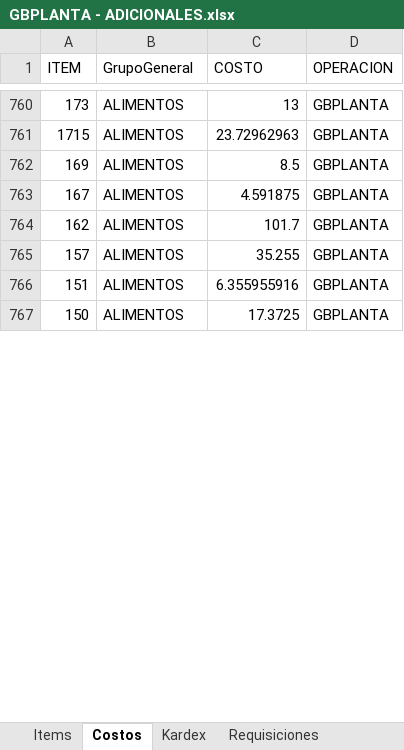
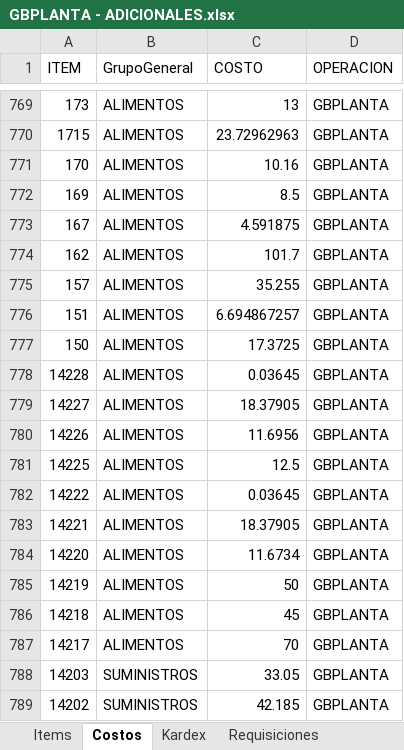
Before and after one commit to AlvaroCornejo/EBC_PEDIDOS_ADICIONALES, an Excel workbook: data/GBPLANTA - ADICIONALES.xlsx, sheet Costos, drawn as a sheet; only a part is shown, gaps mark what is left out; values as stored, in another font and other column widths than the file's, no borders; table styles not drawn; addresses are those after the commit; the diff covers the shown part only; the diff names each change by its address in the sheet, - before the commit and + after, or states it on an @@ line.

```diff
--- a/data/GBPLANTA - ADICIONALES.xlsx (sheet Costos)
+++ b/data/GBPLANTA - ADICIONALES.xlsx (sheet Costos)
+row 771: 170 | ALIMENTOS | 10.16 | GBPLANTA
-C776 (COSTO): 6.355955916
+C776 (COSTO): 6.694867257
+row 778: 14228 | ALIMENTOS | 0.03645 | GBPLANTA
+row 779: 14227 | ALIMENTOS | 18.37905 | GBPLANTA
+row 780: 14226 | ALIMENTOS | 11.6956 | GBPLANTA
+row 781: 14225 | ALIMENTOS | 12.5 | GBPLANTA
+row 782: 14222 | ALIMENTOS | 0.03645 | GBPLANTA
+row 783: 14221 | ALIMENTOS | 18.37905 | GBPLANTA
+row 784: 14220 | ALIMENTOS | 11.6734 | GBPLANTA
+row 785: 14219 | ALIMENTOS | 50 | GBPLANTA
+row 786: 14218 | ALIMENTOS | 45 | GBPLANTA
+row 787: 14217 | ALIMENTOS | 70 | GBPLANTA
+row 788: 14203 | SUMINISTROS | 33.05 | GBPLANTA
+row 789: 14202 | SUMINISTROS | 42.185 | GBPLANTA
```
Also changed, not shown: 77 added rows and 373 edited cells elsewhere in this sheet, sheet Kardex, sheet Items, sheet PARAMETROS, data/AASI - ADICIONALES.xlsx, data/CDL28 - ADICIONALES.xlsx, 9 other files.
